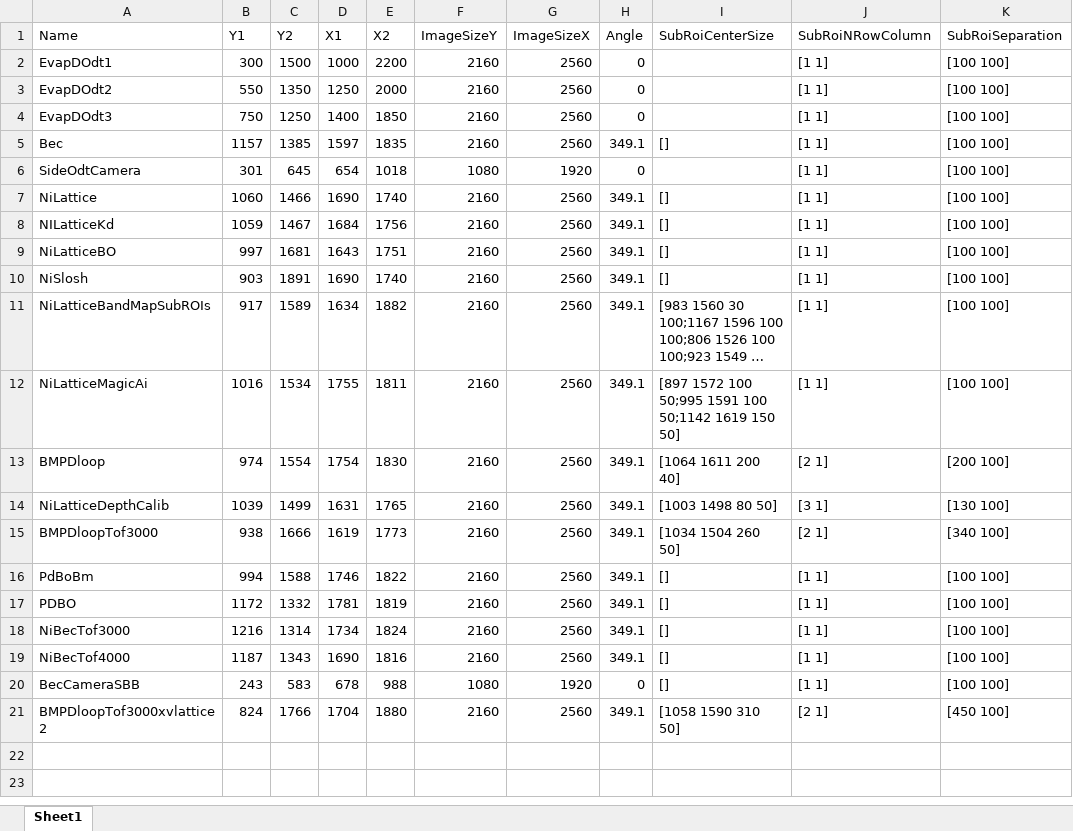
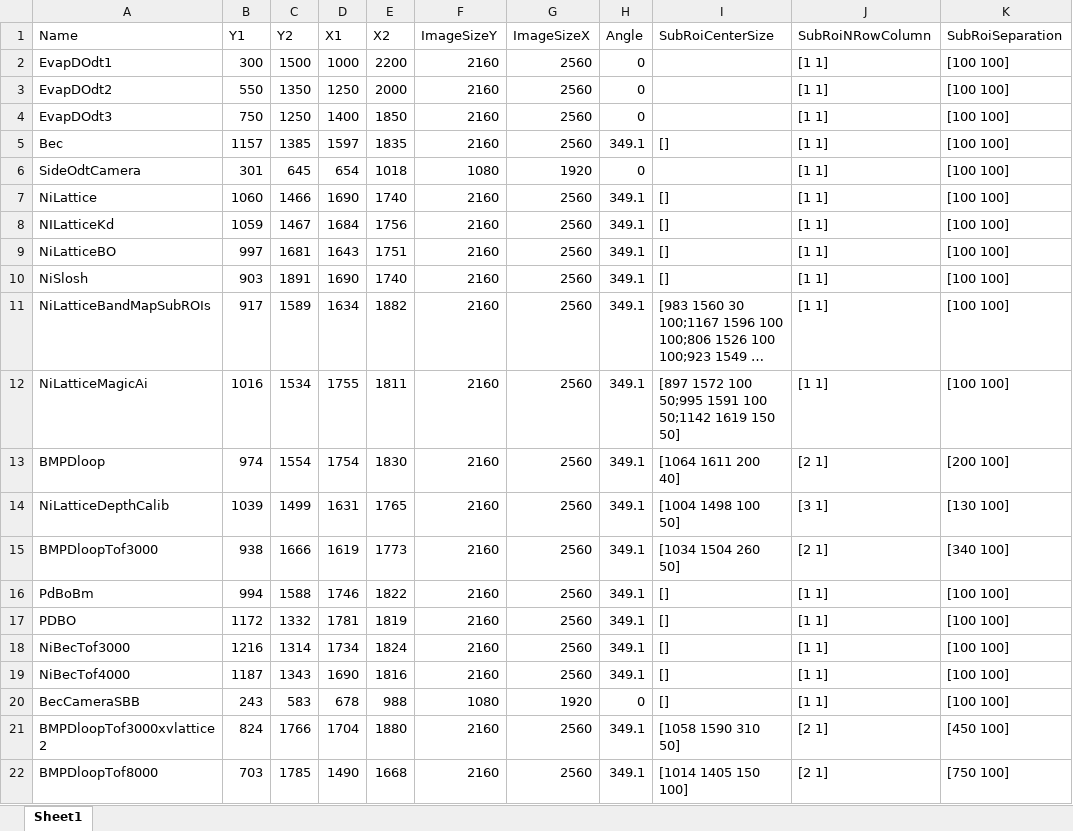
Before and after one commit to weldlabucsb/MuscleMuseum_Li, an Excel workbook: .config/acquisitionConfig/roi.csv.xlsx, sheet Sheet1, drawn as a sheet; long unchanged cells end in …; values as stored, in another font and other column widths than the file's, no borders; the diff names each change by its address in the sheet, - before the commit and + after, or states it on an @@ line.

```diff
--- a/.config/acquisitionConfig/roi.csv.xlsx (sheet Sheet1)
+++ b/.config/acquisitionConfig/roi.csv.xlsx (sheet Sheet1)
-I14 (SubRoiCenterSize): [1003 1498 80 50]
+I14 (SubRoiCenterSize): [1004 1498 100 50]
+row 22: BMPDloopTof8000 | 703 | 1785 | 1490 | 1668 | 2160 | 2560 | 349.1 | [1014 1405 150 100] | [2 1] | [750 100]
```
Also changed, not shown: .config/becExpConfig/becExpType.csv.xlsx, .config/becExpConfig/parameterUnit.csv.xlsx, 15 other files.
